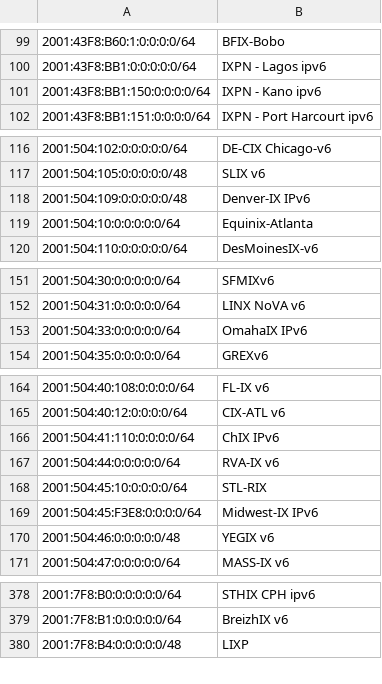
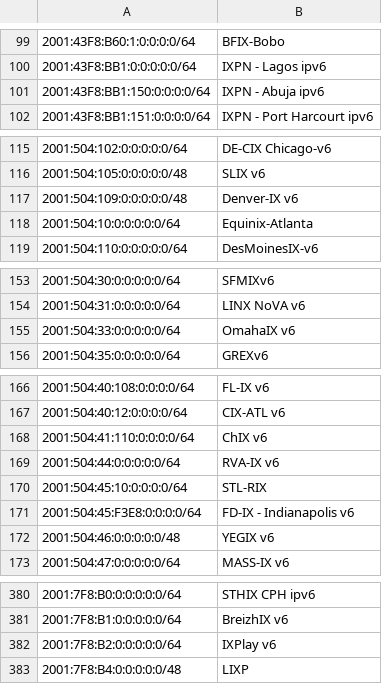
Before and after one commit to haensen/ix-networks, a CSV file: ix_ip6.csv, drawn as a sheet; only a part is shown, gaps mark what is left out; addresses are those after the commit; the diff covers the shown part only; the diff names each change by its address in the sheet, - before the commit and + after, or states it on an @@ line.

```diff
--- a/ix_ip6.csv
+++ b/ix_ip6.csv
-B101: IXPN - Kano ipv6
+B101: IXPN - Abuja ipv6
-B117: Denver-IX IPv6
+B117: Denver-IX v6
-B155: OmahaIX IPv6
+B155: OmahaIX v6
-B168: ChIX IPv6
+B168: ChIX v6
-B171: Midwest-IX IPv6
+B171: FD-IX - Indianapolis v6
+row 382: 2001:7F8:B2:0:0:0:0:0/64 | IXPlay v6
```
Also changed, not shown: 5 added rows, 2 removed rows and 9 edited cells elsewhere in this file, ix_ip4.csv.
